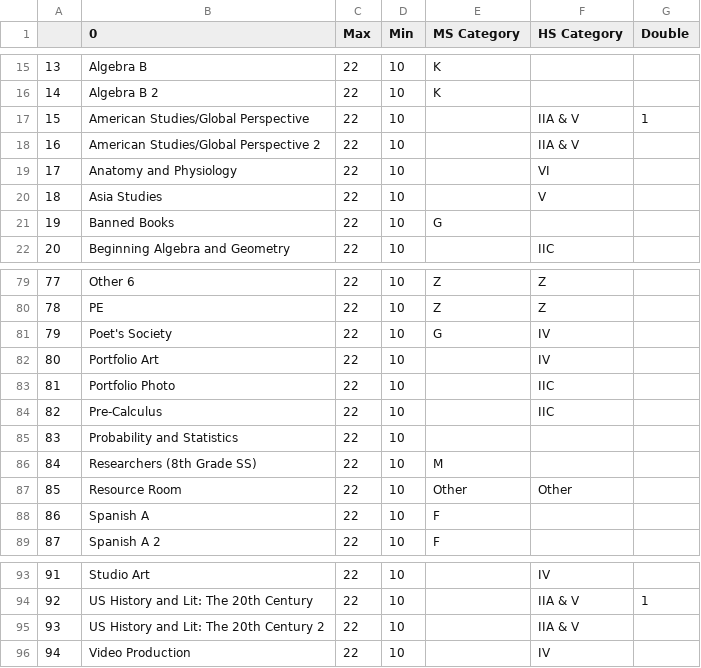
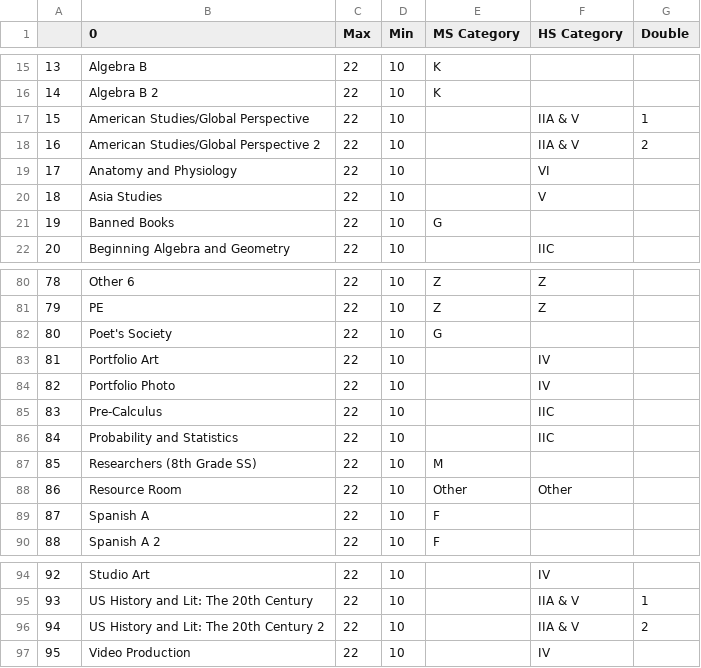
Before and after one commit to dayonenotdaytwo/LACS_Scheduler, a CSV file: Resources/FlatCourseSize.csv, drawn as a sheet; only a part is shown, gaps mark what is left out; addresses are those after the commit; the diff covers the shown part only; the diff names each change by its address in the sheet, - before the commit and + after, or states it on an @@ line.

```diff
--- a/Resources/FlatCourseSize.csv
+++ b/Resources/FlatCourseSize.csv
-G18 (Double): (empty)
+G18 (Double): 2
@@ column A renumbered from row 44 down @@
-F82 (HS Category): IV
+F82 (HS Category): (empty)
-F84 (HS Category): IIC
+F84 (HS Category): IV
-F86 (HS Category): (empty)
+F86 (HS Category): IIC
-G96 (Double): (empty)
+G96 (Double): 2
```
Also changed, not shown: 2 added rows, 1 removed row and 9 edited cells elsewhere in this file, Resources/FlatChoicesBinary.csv, 23 other files.
